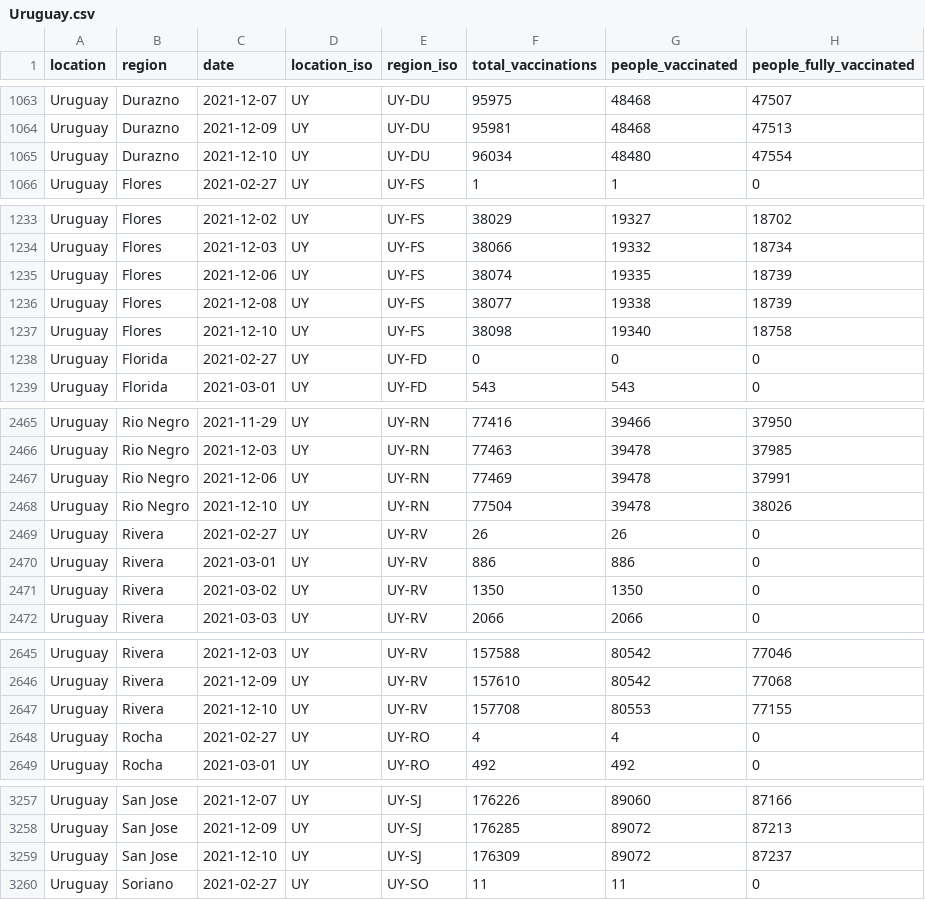
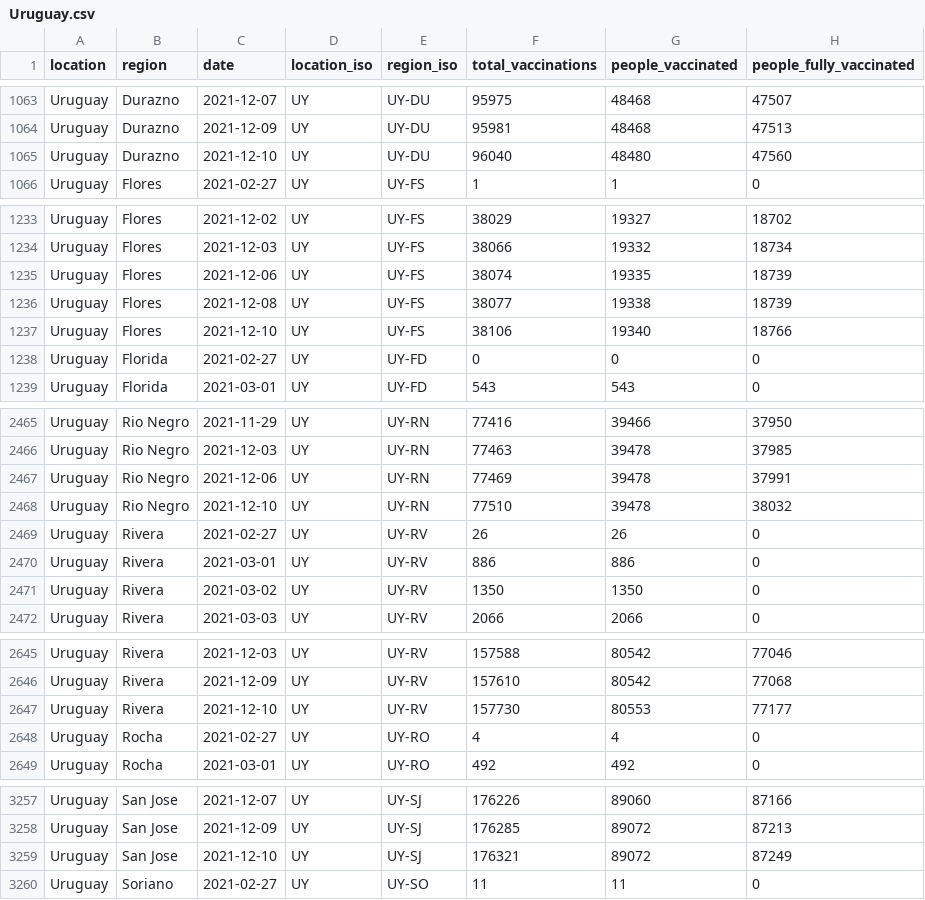
Before and after one commit to sociepy/covid19-vaccination-subnational, a CSV file: data/countries/Uruguay.csv, drawn as a sheet; only a part is shown, gaps mark what is left out; the diff covers the shown part only.

```diff
--- a/data/countries/Uruguay.csv
+++ b/data/countries/Uruguay.csv
@@ -1064,3 +1064,3 @@ Uruguay,Durazno,2021-12-07,UY,UY-DU,95975,48468,47507
 Uruguay,Durazno,2021-12-09,UY,UY-DU,95981,48468,47513
-Uruguay,Durazno,2021-12-10,UY,UY-DU,96034,48480,47554
+Uruguay,Durazno,2021-12-10,UY,UY-DU,96040,48480,47560
 Uruguay,Flores,2021-02-27,UY,UY-FS,1,1,0
@@ -1236,3 +1236,3 @@ Uruguay,Flores,2021-12-06,UY,UY-FS,38074,19335,18739
 Uruguay,Flores,2021-12-08,UY,UY-FS,38077,19338,18739
-Uruguay,Flores,2021-12-10,UY,UY-FS,38098,19340,18758
+Uruguay,Flores,2021-12-10,UY,UY-FS,38106,19340,18766
 Uruguay,Florida,2021-02-27,UY,UY-FD,0,0,0
@@ -2467,3 +2467,3 @@ Uruguay,Rio Negro,2021-12-03,UY,UY-RN,77463,39478,37985
 Uruguay,Rio Negro,2021-12-06,UY,UY-RN,77469,39478,37991
-Uruguay,Rio Negro,2021-12-10,UY,UY-RN,77504,39478,38026
+Uruguay,Rio Negro,2021-12-10,UY,UY-RN,77510,39478,38032
 Uruguay,Rivera,2021-02-27,UY,UY-RV,26,26,0
@@ -2646,3 +2646,3 @@ Uruguay,Rivera,2021-12-03,UY,UY-RV,157588,80542,77046
 Uruguay,Rivera,2021-12-09,UY,UY-RV,157610,80542,77068
-Uruguay,Rivera,2021-12-10,UY,UY-RV,157708,80553,77155
+Uruguay,Rivera,2021-12-10,UY,UY-RV,157730,80553,77177
 Uruguay,Rocha,2021-02-27,UY,UY-RO,4,4,0
@@ -3258,3 +3258,3 @@ Uruguay,San Jose,2021-12-07,UY,UY-SJ,176226,89060,87166
 Uruguay,San Jose,2021-12-09,UY,UY-SJ,176285,89072,87213
-Uruguay,San Jose,2021-12-10,UY,UY-SJ,176309,89072,87237
+Uruguay,San Jose,2021-12-10,UY,UY-SJ,176321,89072,87249
 Uruguay,Soriano,2021-02-27,UY,UY-SO,11,11,0
```
Also changed, not shown: 18 edited cells elsewhere in this file, data/countries/Brazil.csv, data/countries/Italy.csv, 9 other files.
